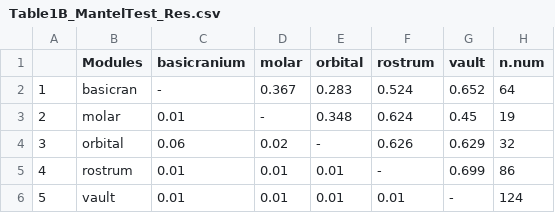
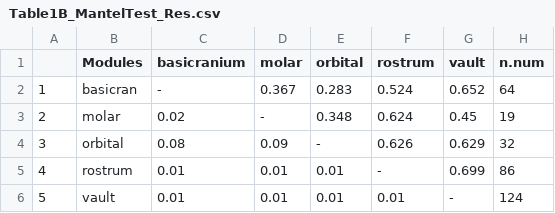
Before and after one commit to miracleray/eco-rodents, a CSV file: Data/Results/Table1B_MantelTest_Res.csv, drawn as a sheet.

```diff
--- a/Data/Results/Table1B_MantelTest_Res.csv
+++ b/Data/Results/Table1B_MantelTest_Res.csv
@@ -2,4 +2,4 @@
 "1","basicran","-","0.367","0.283","0.524","0.652",64
-"2","molar","0.01","-","0.348","0.624","0.45",19
-"3","orbital","0.06","0.02","-","0.626","0.629",32
+"2","molar","0.02","-","0.348","0.624","0.45",19
+"3","orbital","0.08","0.09","-","0.626","0.629",32
 "4","rostrum","0.01","0.01","0.01","-","0.699",86
```
Also changed, not shown: 5 other files.
